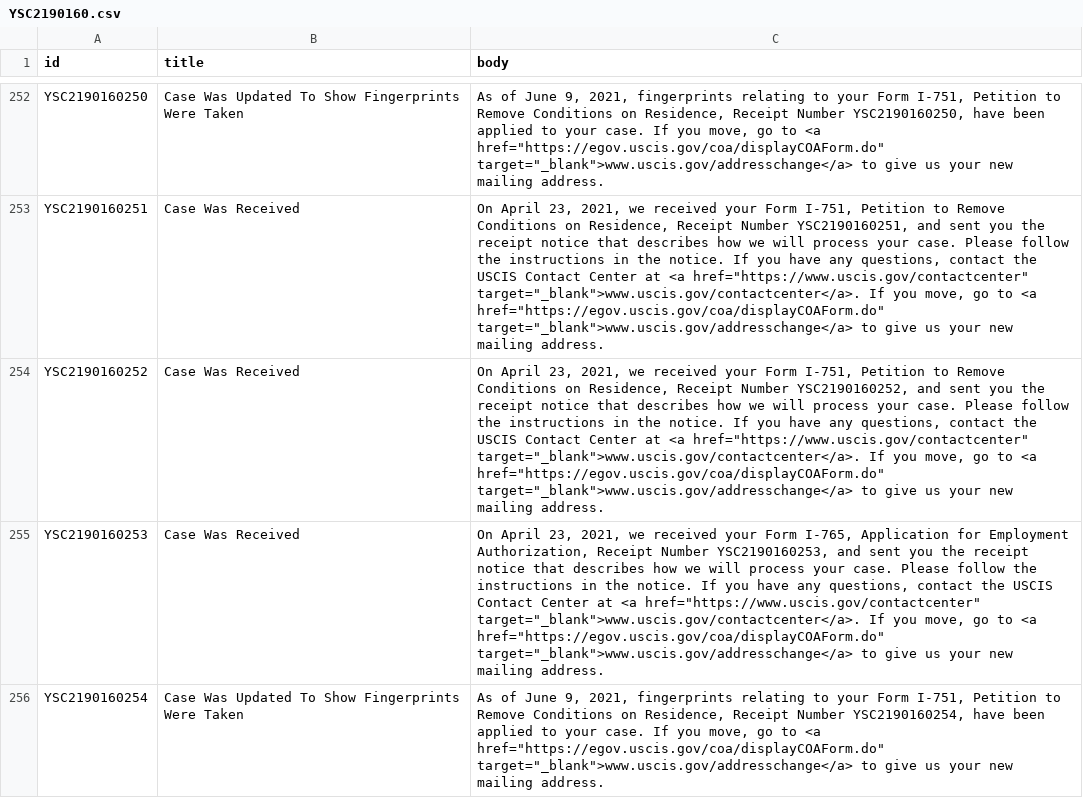
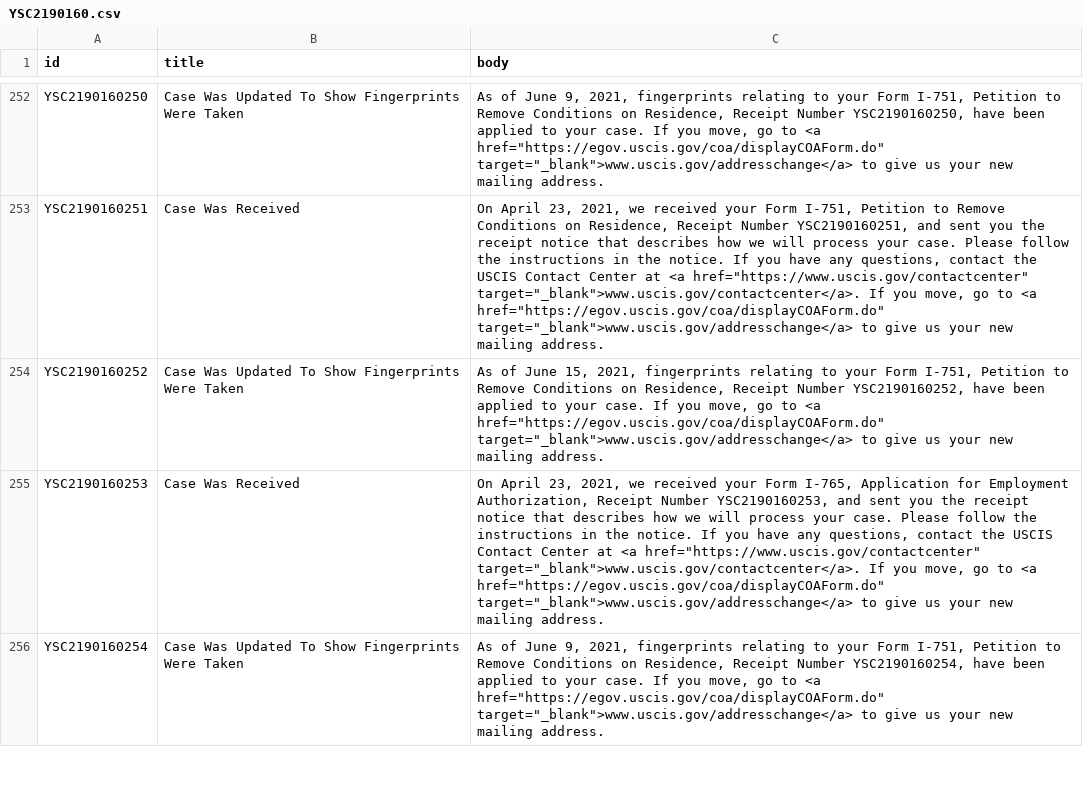
Before and after one commit to opt-lol/opt-data, a CSV file: data/YSC2190160.csv, drawn as a sheet; only a part is shown, gaps mark what is left out; the diff covers the shown part only; the diff names each change by its address in the sheet, - before the commit and + after, or states it on an @@ line.

```diff
--- a/data/YSC2190160.csv
+++ b/data/YSC2190160.csv
-B254 (title): Case Was Received
+B254 (title): Case Was Updated To Show Fingerprints Were Taken
-C254 (body): On April 23, 2021, we received your Form I-751, Petition to Remove Conditions on Residence, Receipt Number YSC2190160252, and sent you the receipt notice that describes how we will process your case. Please follow the instructions in the notice. If you have any questions, contact the USCIS Contact Center at <a href="https://www.uscis.gov/contactcenter" target="_blank">www.uscis.gov/contactcenter</a>. If you…
+C254 (body): As of June 15, 2021, fingerprints relating to your Form I-751, Petition to Remove Conditions on Residence, Receipt Number YSC2190160252, have been applied to your case. If you…
```
Also changed, not shown: 8 edited cells elsewhere in this file, data/YSC2190105.csv, data/YSC2190124.csv, 50 other files.
